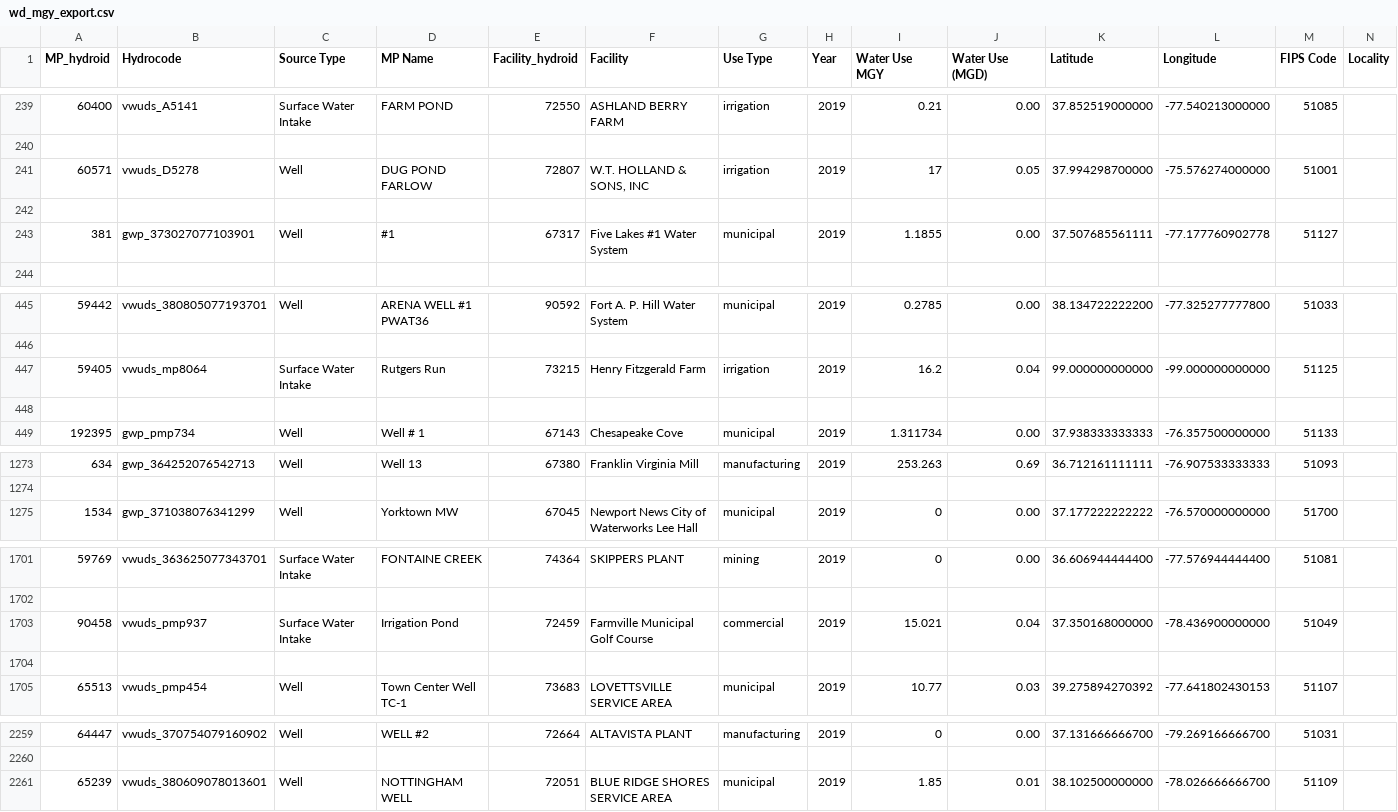
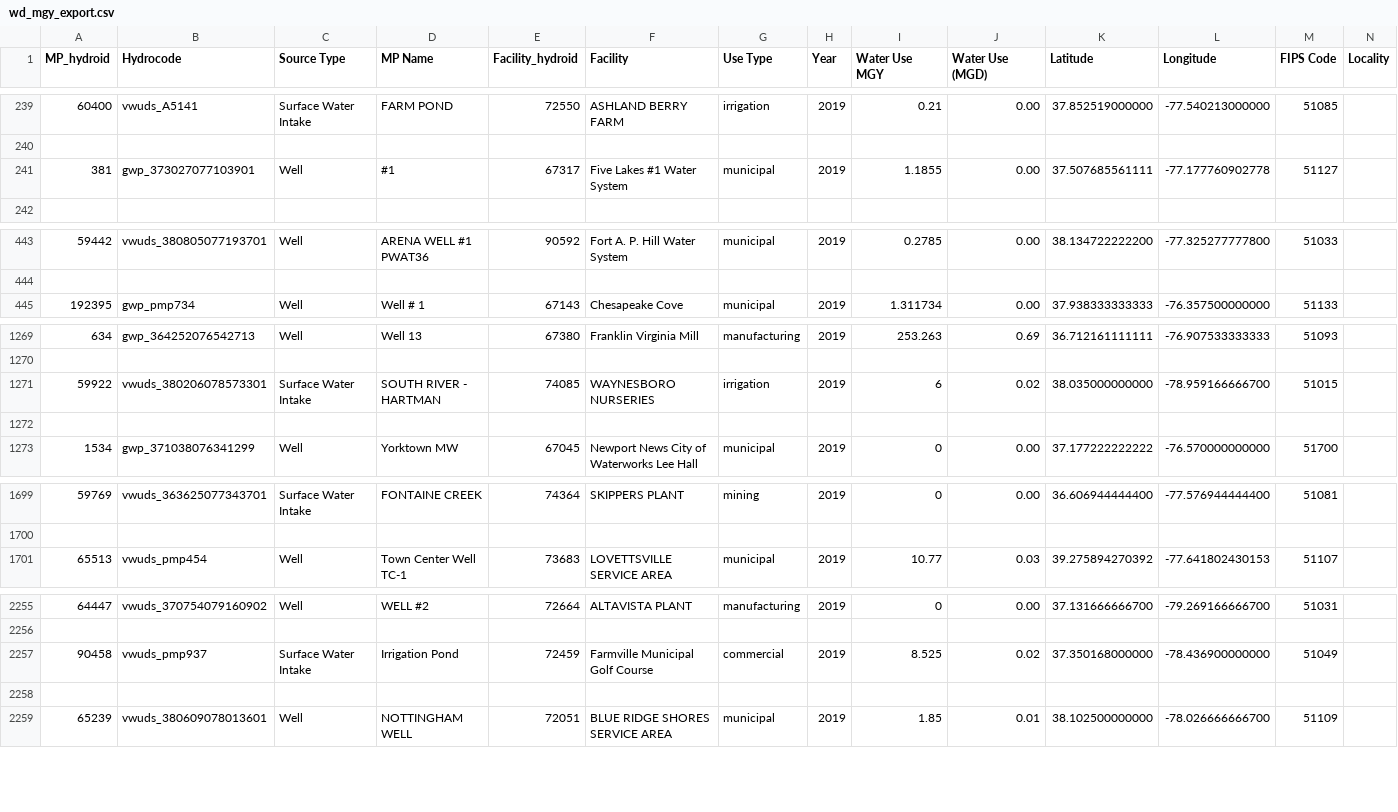
Before and after one commit to HARPgroup/USGS_Consumptive_Use, a CSV file: wd_mgy_export.csv, drawn as a sheet; only a part is shown, gaps mark what is left out; removed rows and columns are numbered as before the commit, all else as after; the diff covers the shown part only; the diff names each change by its address in the sheet, - before the commit and + after, or states it on an @@ line.

```diff
--- a/wd_mgy_export.csv
+++ b/wd_mgy_export.csv
-row 241: 60571 | vwuds_D5278 | Well | DUG POND FARLOW | 72807 | W.T. HOLLAND & SONS, INC | irrigation | 2019 | 17 | 0.05 | 37.994298700000 | -75.576274000000 | 51001
-row 242: (empty)
-row 447: 59405 | vwuds_mp8064 | Surface Water Intake | Rutgers Run | 73215 | Henry Fitzgerald Farm | irrigation | 2019 | 16.2 | 0.04 | 99.000000000000 | -99.000000000000 | 51125
-row 448: (empty)
+row 1271: 59922 | vwuds_380206078573301 | Surface Water Intake | SOUTH RIVER - HARTMAN | 74085 | WAYNESBORO NURSERIES | irrigation | 2019 | 6 | 0.02 | 38.035000000000 | -78.959166666700 | 51015
+row 1272: (empty)
-row 1703: 90458 | vwuds_pmp937 | Surface Water Intake | Irrigation Pond | 72459 | Farmville Municipal Golf Course | commercial | 2019 | 15.021 | 0.04 | 37.350168000000 | -78.436900000000 | 51049
-row 1704: (empty)
+row 2257: 90458 | vwuds_pmp937 | Surface Water Intake | Irrigation Pond | 72459 | Farmville Municipal Golf Course | commercial | 2019 | 8.525 | 0.02 | 37.350168000000 | -78.436900000000 | 51049
+row 2258: (empty)
```
Also changed, not shown: 10 added rows and 8 removed rows elsewhere in this file, 1 other file.
